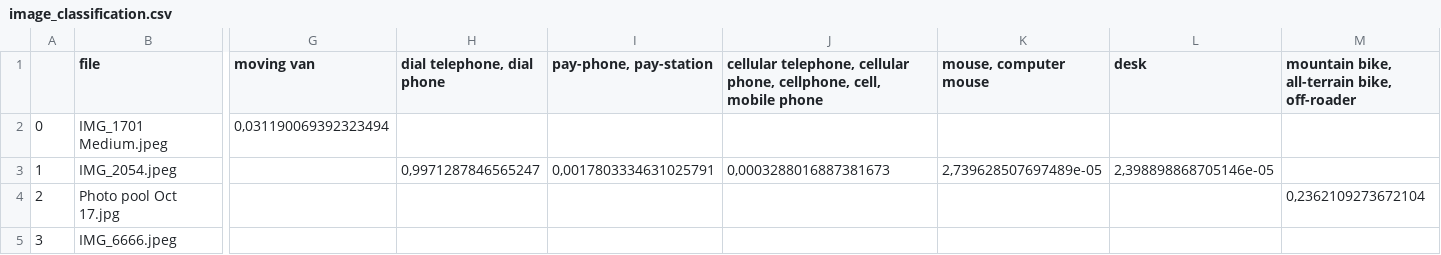
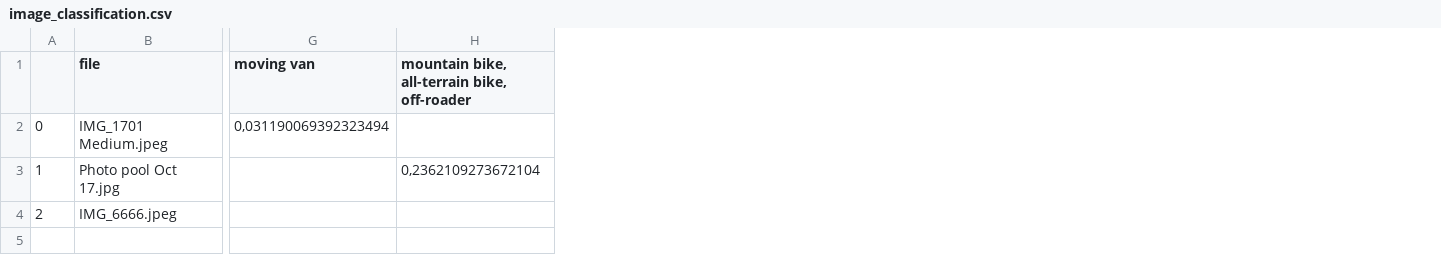
Before and after one commit to cbasje/aml4d-group-2, a CSV file: data/output/image_classification.csv, drawn as a sheet; only a part is shown, gaps mark what is left out; removed rows and columns are numbered as before the commit, all else as after; rows hold the shown columns only; the diff names each change by its address in the sheet, - before the commit and + after, or states it on an @@ line.

```diff
--- a/data/output/image_classification.csv
+++ b/data/output/image_classification.csv
-column H (dial telephone, dial phone), empty
-column I (pay-phone, pay-station), empty
-column J, row 1: cellular telephone, cellular phone, cellphone, cell, mobile phone
-column K (mouse, computer mouse), empty
-column L (desk), empty
-row 3: 1 | IMG_2054.jpeg |  | 0,9971287846565247 | 0,0017803334631025791 | 0,0003288016887381673 | 2,739628507697489e-05 | 2,398898868705146e-05
-A3: 2
+A3: 1
-A4: 3
+A4: 2
```
Also changed, not shown: 11 other files.
